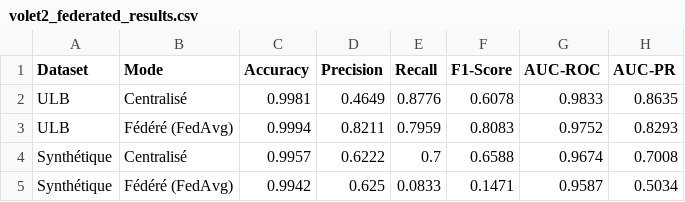
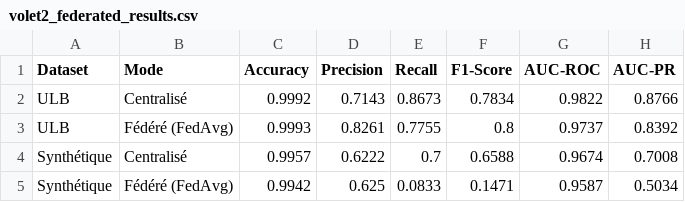
Before and after one commit to AminFR03/FraudDetection_Stage, a CSV file: results/comparative_study/volet2_federated_results.csv, drawn as a sheet; removed rows and columns are numbered as before the commit, all else as after; the diff names each change by its address in the sheet, - before the commit and + after, or states it on an @@ line.

```diff
--- a/results/comparative_study/volet2_federated_results.csv
+++ b/results/comparative_study/volet2_federated_results.csv
-row 2: ULB | Centralisé | 0.9981 | 0.4649 | 0.8776 | 0.6078 | 0.9833 | 0.8635
-row 3: ULB | Fédéré (FedAvg) | 0.9994 | 0.8211 | 0.7959 | 0.8083 | 0.9752 | 0.8293
+row 2: ULB | Centralisé | 0.9992 | 0.7143 | 0.8673 | 0.7834 | 0.9822 | 0.8766
+row 3: ULB | Fédéré (FedAvg) | 0.9993 | 0.8261 | 0.7755 | 0.8 | 0.9737 | 0.8392
```
Also changed, not shown: results/comparative_study/volet1_imbalance_results.csv, 8 other files.
